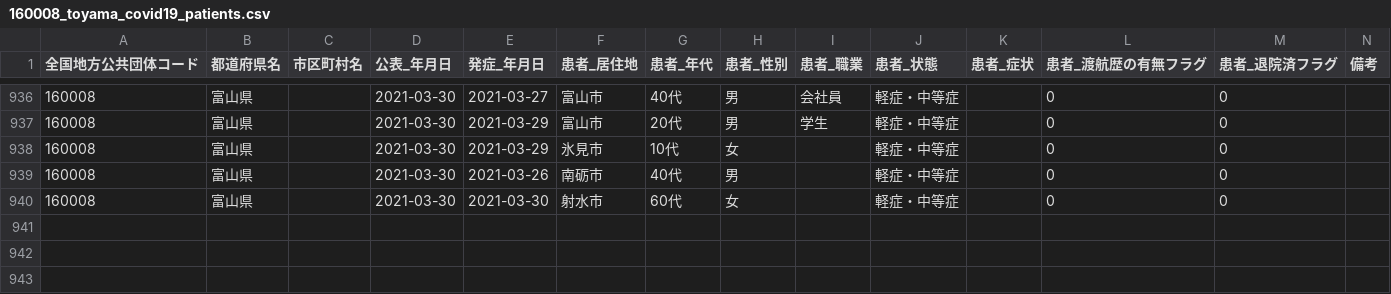
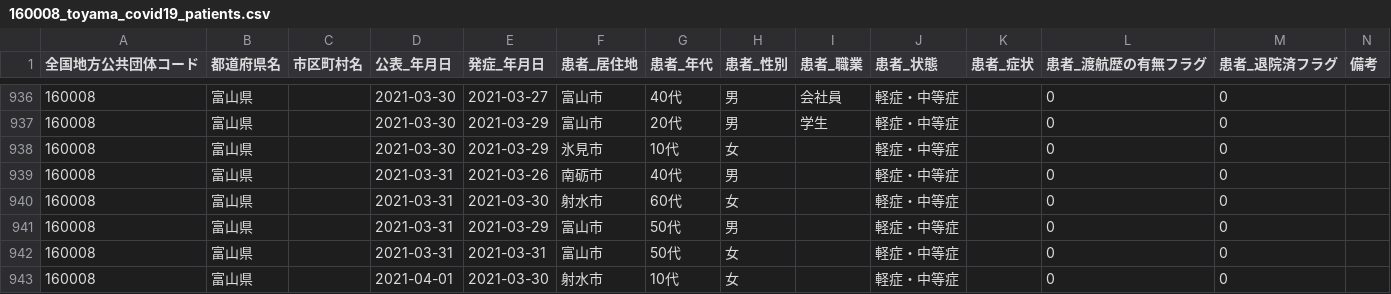
Before and after one commit to terachan0117/covid19-toyama-opendata, a CSV file: data/160008_toyama_covid19_patients.csv, drawn as a sheet; only a part is shown, gaps mark what is left out.

```diff
--- a/data/160008_toyama_covid19_patients.csv
+++ b/data/160008_toyama_covid19_patients.csv
@@ -938,3 +938,6 @@
 160008,富山県,,2021-03-30,2021-03-29,氷見市,10代,女,,軽症・中等症,,0,0,
-160008,富山県,,2021-03-30,2021-03-26,南砺市,40代,男,,軽症・中等症,,0,0,
-160008,富山県,,2021-03-30,2021-03-30,射水市,60代,女,,軽症・中等症,,0,0,
+160008,富山県,,2021-03-31,2021-03-26,南砺市,40代,男,,軽症・中等症,,0,0,
+160008,富山県,,2021-03-31,2021-03-30,射水市,60代,女,,軽症・中等症,,0,0,
+160008,富山県,,2021-03-31,2021-03-29,富山市,50代,男,,軽症・中等症,,0,0,
+160008,富山県,,2021-03-31,2021-03-31,富山市,50代,女,,軽症・中等症,,0,0,
+160008,富山県,,2021-04-01,2021-03-30,射水市,10代,女,,軽症・中等症,,0,0,
```
Also changed, not shown: data/160008_toyama_covid19_antigen_test_people.csv, data/160008_toyama_covid19_confirm_patients.csv, 7 other files.
